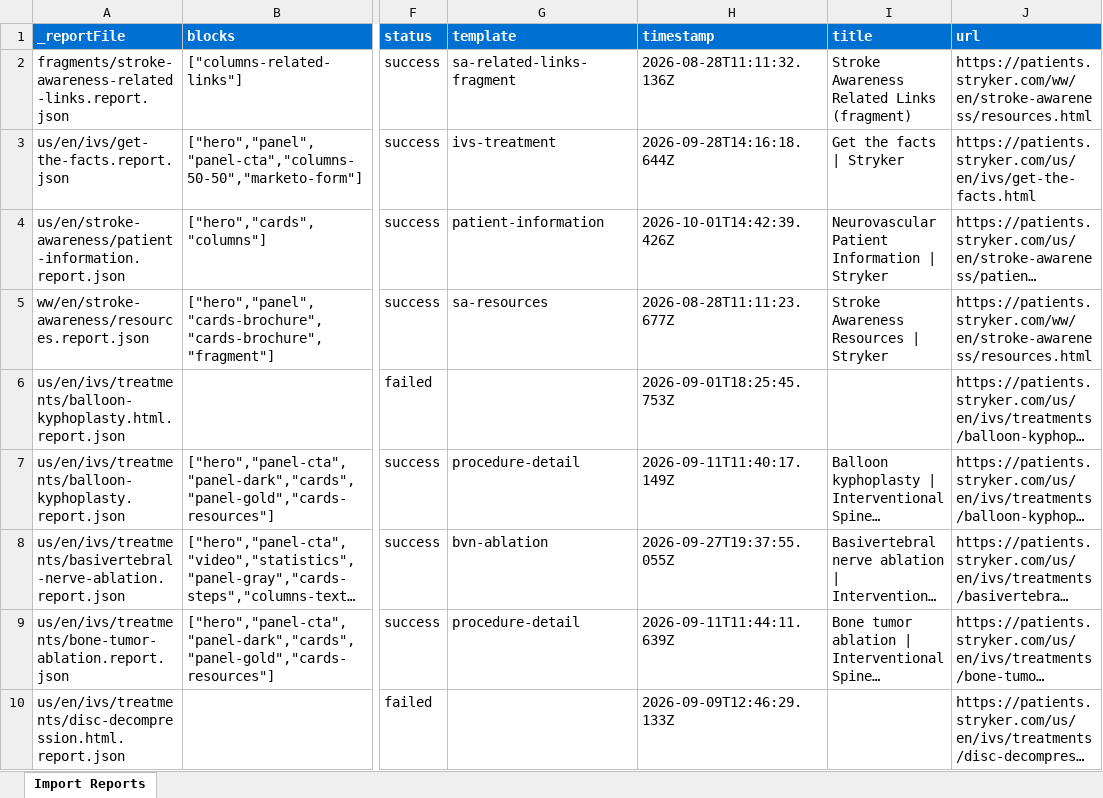
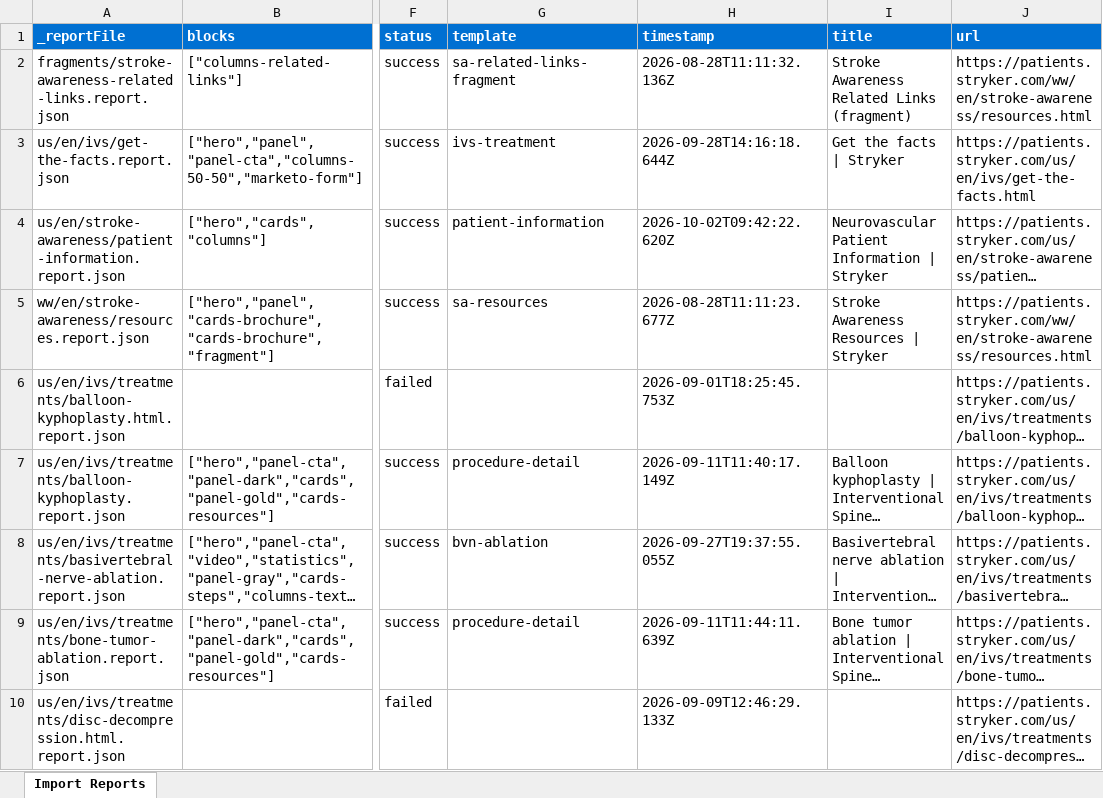
Before and after one commit to aemdemos/patients-stryker, an Excel workbook: tools/importer/reports/import-patient-information.report.xlsx, sheet Import Reports, drawn as a sheet; only a part is shown, gaps mark what is left out; long unchanged cells end in …; values as stored, in another font and other column widths than the file's, no borders; the diff names each change by its address in the sheet, - before the commit and + after, or states it on an @@ line.

Commit message:
Updates on the columns block, update importer
Automated migration updates generated by Experience Modernization Agent.

Changed files: 7

```diff
--- a/tools/importer/reports/import-patient-information.report.xlsx (sheet Import Reports)
+++ b/tools/importer/reports/import-patient-information.report.xlsx (sheet Import Reports)
-H4 (timestamp): 2026-10-01T14:42:39.426Z
+H4 (timestamp): 2026-10-02T09:42:22.620Z
```
Also changed, not shown: 6 other files.
